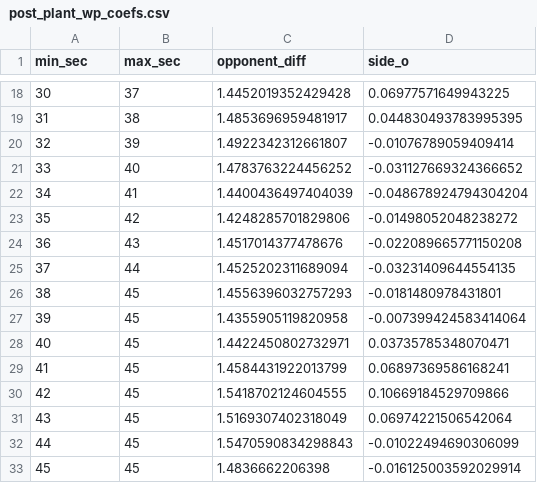
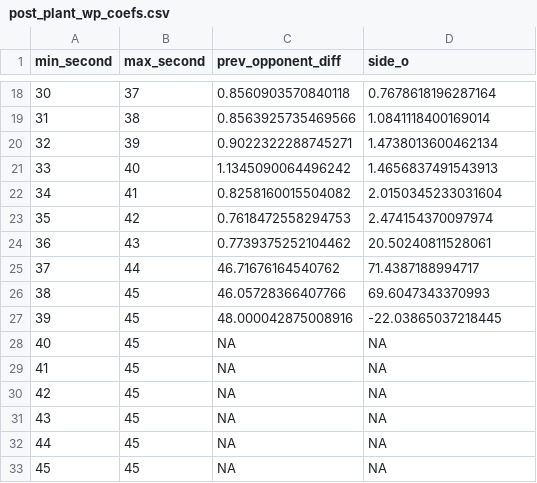
Before and after one commit to tonyelhabr/cod_snd, a CSV file: data/post_plant_wp_coefs.csv, drawn as a sheet; only a part is shown, gaps mark what is left out; the diff covers the shown part only.

```diff
--- a/data/post_plant_wp_coefs.csv
+++ b/data/post_plant_wp_coefs.csv
@@ -1 +1 @@
-min_sec,max_sec,opponent_diff,side_o
+min_second,max_second,prev_opponent_diff,side_o
@@ -18,16 +18,16 @@ min_sec,max_sec,opponent_diff,side_o
-30,37,1.4452019352429428,0.06977571649943225
-31,38,1.4853696959481917,0.044830493783995395
-32,39,1.4922342312661807,-0.01076789059409414
-33,40,1.4783763224456252,-0.031127669324366652
-34,41,1.4400436497404039,-0.048678924794304204
-35,42,1.4248285701829806,-0.01498052048238272
-36,43,1.4517014377478676,-0.022089665771150208
-37,44,1.4525202311689094,-0.03231409644554135
-38,45,1.4556396032757293,-0.0181480978431801
-39,45,1.4355905119820958,-0.007399424583414064
-40,45,1.4422450802732971,0.03735785348070471
-41,45,1.4584431922013799,0.06897369586168241
-42,45,1.5418702124604555,0.10669184529709866
-43,45,1.5169307402318049,0.06974221506542064
-44,45,1.5470590834298843,-0.01022494690306099
-45,45,1.4836662206398,-0.016125003592029914
+30,37,0.8560903570840118,0.7678618196287164
+31,38,0.8563925735469566,1.0841118400169014
+32,39,0.9022322288745271,1.4738013600462134
+33,40,1.1345090064496242,1.4656837491543913
+34,41,0.8258160015504082,2.0150345233031604
+35,42,0.7618472558294753,2.474154370097974
+36,43,0.7739375252104462,20.50240811528061
+37,44,46.71676164540762,71.4387188994717
+38,45,46.05728366407766,69.6047343370993
+39,45,48.000042875008916,-22.03865037218445
+40,45,NA,NA
+41,45,NA,NA
+42,45,NA,NA
+43,45,NA,NA
+44,45,NA,NA
+45,45,NA,NA
```
Also changed, not shown: 32 edited cells elsewhere in this file, data/pre_plant_wp_coefs.csv, 5 other files.
